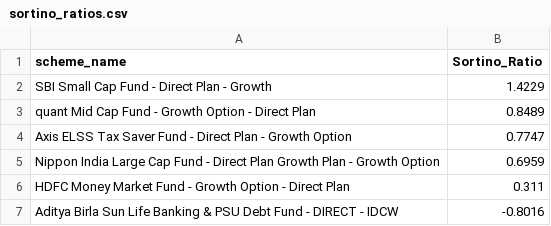
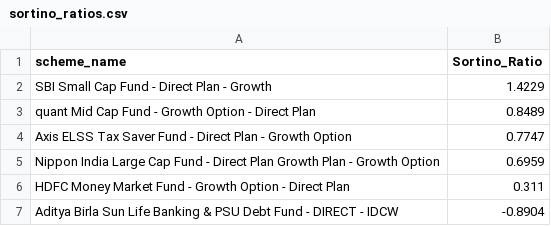
Before and after one commit to SohamLone77/Mutual-Fund-Analytics, a CSV file: reports/sortino_ratios.csv, drawn as a sheet.

```diff
--- a/reports/sortino_ratios.csv
+++ b/reports/sortino_ratios.csv
@@ -6,2 +6,2 @@ Nippon India Large Cap Fund - Direct Plan Growth Plan - Growth Option,0.6959
 HDFC Money Market Fund - Growth Option - Direct Plan,0.311
-Aditya Birla Sun Life Banking & PSU Debt Fund - DIRECT - IDCW,-0.8016
+Aditya Birla Sun Life Banking & PSU Debt Fund - DIRECT - IDCW,-0.8904
```
Also changed, not shown: reports/alpha_beta.csv, reports/fund_scorecard.csv, 18 other files.
